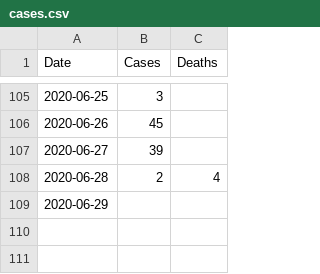
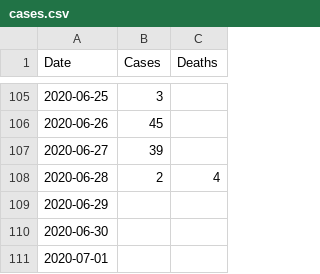
Before and after one commit to bsi-liberia/covid19-liberia-data, a CSV file: cases.csv, drawn as a sheet; only a part is shown, gaps mark what is left out.

Commit message:
Deploying to gh-pages from  @ 1cbc0cb8944afd086abc70cd18e8859a107319be 🚀

```diff
--- a/cases.csv
+++ b/cases.csv
@@ -109 +109,3 @@
 "2020-06-29","",""
+"2020-06-30","",""
+"2020-07-01","",""
```
